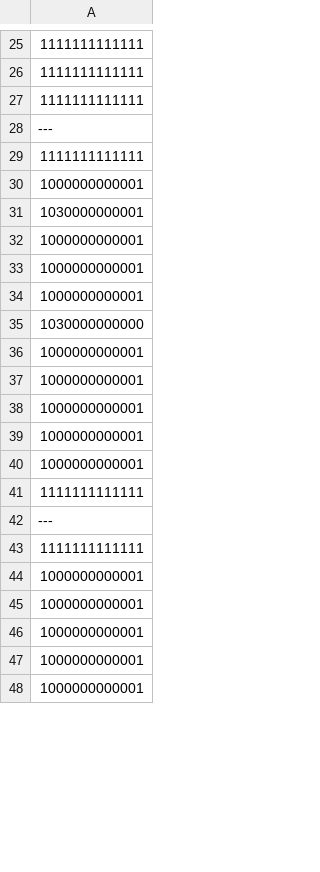
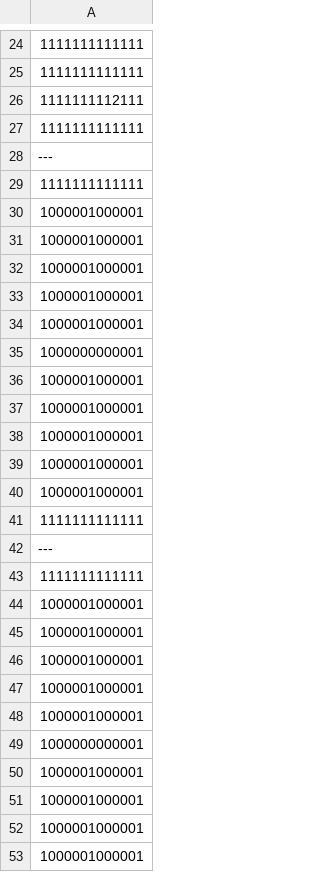
Before and after one commit to Hibiki-0131/Mr.Repair, a CSV file: Mr.Repair/Assets/Data/Room_Data/CSV/1-4/1-4A.csv, drawn as a sheet; only a part is shown, gaps mark what is left out; the diff covers the shown part only.

```diff
--- a/Mr.Repair/Assets/Data/Room_Data/CSV/1-4/1-4A.csv
+++ b/Mr.Repair/Assets/Data/Room_Data/CSV/1-4/1-4A.csv
@@ -26,2 +25,3 @@
 1111111111111
+1111111112111
 1111111111111
@@ -29,13 +29,13 @@
 1111111111111
+1000001000001
+1000001000001
+1000001000001
+1000001000001
+1000001000001
 1000000000001
-1030000000001
-1000000000001
-1000000000001
-1000000000001
-1030000000000
-1000000000001
-1000000000001
-1000000000001
-1000000000001
-1000000000001
+1000001000001
+1000001000001
+1000001000001
+1000001000001
+1000001000001
 1111111111111
@@ -43,6 +43,11 @@
 1111111111111
+1000001000001
+1000001000001
+1000001000001
+1000001000001
+1000001000001
 1000000000001
-1000000000001
-1000000000001
-1000000000001
-1000000000001
+1000001000001
+1000001000001
+1000001000001
+1000001000001
```
Also changed, not shown: 6 removed rows and 101 edited cells elsewhere in this file, 4 other files.
